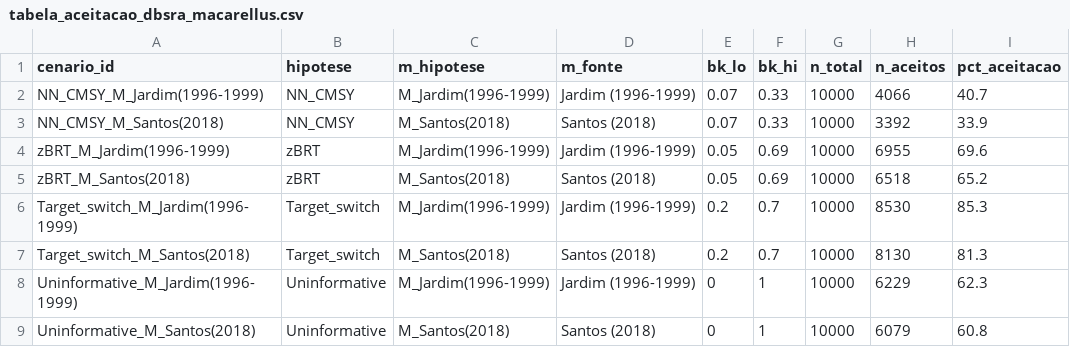
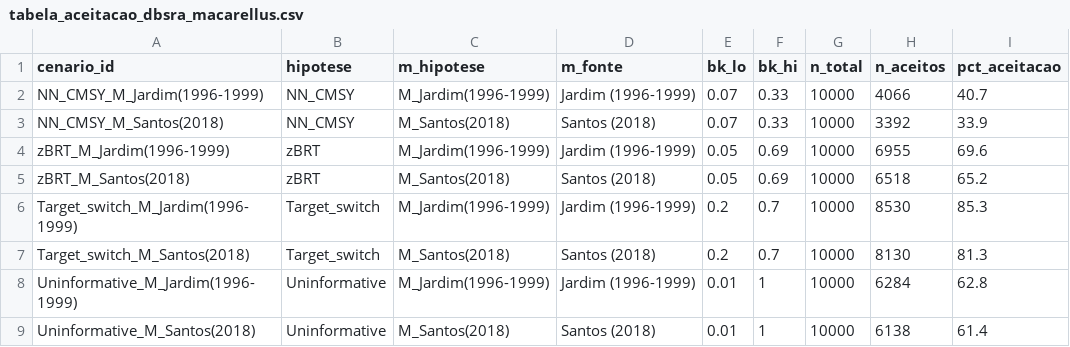
Before and after one commit to lucazsilva/Cabo-Verde---Stock-Assessment, a CSV file: Catch models/tabela_aceitacao_dbsra_macarellus.csv, drawn as a sheet.

```diff
--- a/Catch models/tabela_aceitacao_dbsra_macarellus.csv
+++ b/Catch models/tabela_aceitacao_dbsra_macarellus.csv
@@ -7,3 +7,3 @@
 "Target_switch_M_Santos(2018)","Target_switch","M_Santos(2018)","Santos (2018)",0.2,0.7,10000,8130,81.3
-"Uninformative_M_Jardim(1996-1999)","Uninformative","M_Jardim(1996-1999)","Jardim (1996-1999)",0,1,10000,6229,62.3
-"Uninformative_M_Santos(2018)","Uninformative","M_Santos(2018)","Santos (2018)",0,1,10000,6079,60.8
+"Uninformative_M_Jardim(1996-1999)","Uninformative","M_Jardim(1996-1999)","Jardim (1996-1999)",0.01,1,10000,6284,62.8
+"Uninformative_M_Santos(2018)","Uninformative","M_Santos(2018)","Santos (2018)",0.01,1,10000,6138,61.4
```
Also changed, not shown: Catch models/bk_macarellus.csv, Catch models/cinfo_macarellus_cmsy.csv, 25 other files.
